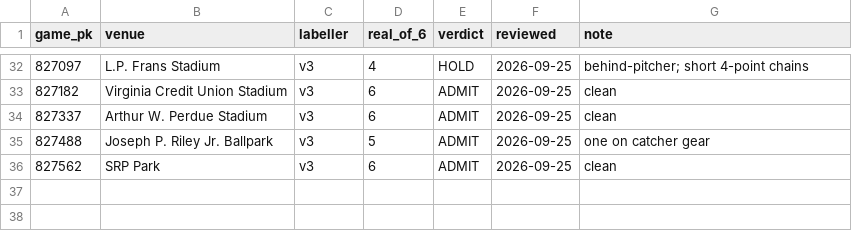
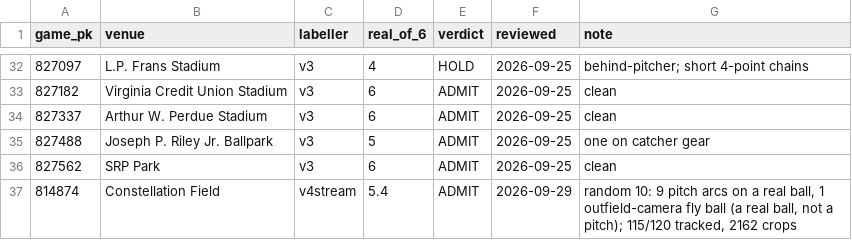
Before and after one commit to BridgerBSB/command-cv, a CSV file: docs/park_admission.csv, drawn as a sheet; only a part is shown, gaps mark what is left out; the diff names each change by its address in the sheet, - before the commit and + after, or states it on an @@ line.

```diff
--- a/docs/park_admission.csv
+++ b/docs/park_admission.csv
+row 37: 814874 | Constellation Field | v4stream | 5.4 | ADMIT | 2026-09-29 | random 10: 9 pitch arcs on a real ball, 1 outfield-camera fly ball (a real ball, not a pitch); 115/120 tracked, 2162 crops
```
Also changed, not shown: 1 other file.
